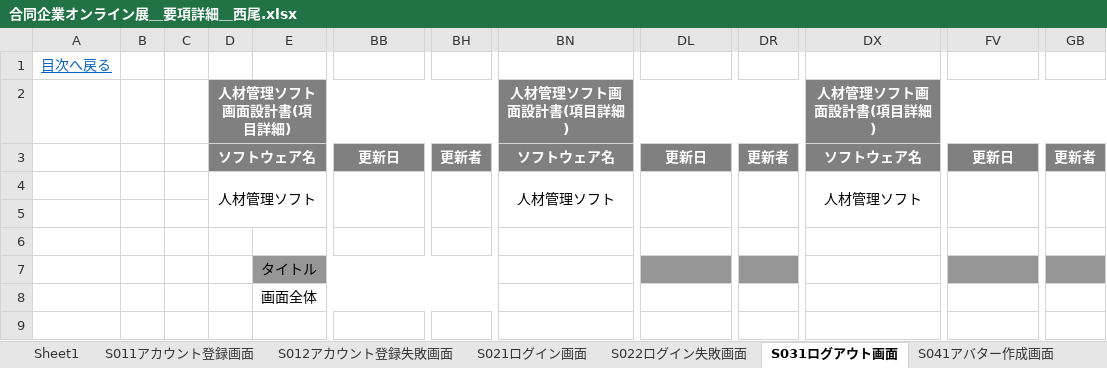
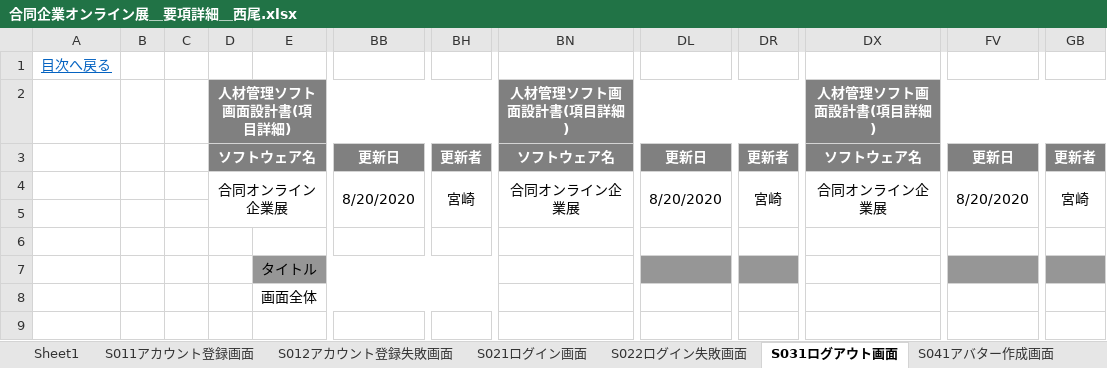
Before and after one commit to miyazaki026/git04, an Excel workbook: 合同企業オンライン展＿要項詳細＿西尾.xlsx, sheet S031ログアウト画面, drawn as a sheet; only a part is shown, gaps mark what is left out; values as stored, in another font and other column widths than the file's, no borders; the diff names each change by its address in the sheet, - before the commit and + after, or states it on an @@ line.

```diff
--- a/合同企業オンライン展＿要項詳細＿西尾.xlsx (sheet S031ログアウト画面)
+++ b/合同企業オンライン展＿要項詳細＿西尾.xlsx (sheet S031ログアウト画面)
-D4: 人材管理ソフト
+D4: 合同オンライン企業展
-BB4: (empty)
+BB4: 8/20/2020
-BH4: (empty)
+BH4: 宮崎
-BN4: 人材管理ソフト
+BN4: 合同オンライン企業展
-DL4: (empty)
+DL4: 8/20/2020
-DR4: (empty)
+DR4: 宮崎
-DX4: 人材管理ソフト
+DX4: 合同オンライン企業展
-FV4: (empty)
+FV4: 8/20/2020
-GB4: (empty)
+GB4: 宮崎
```
Also changed, not shown: sheet S082説明会ブース内, sheet S071動画アップロード画面, sheet S022ログイン失敗画面, sheet S021ログイン画面, sheet S081説明会選択画面, sheet S051参加者側メイン画面, 5 more sheets, other sheet tabs.
